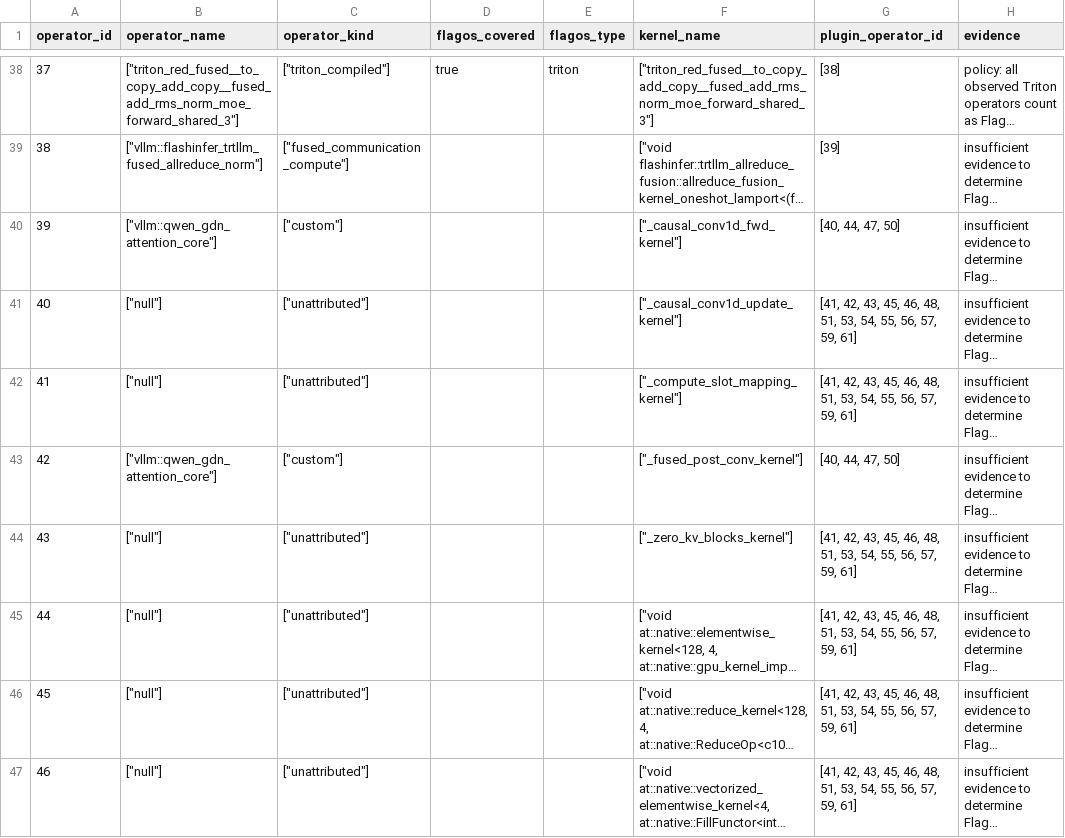
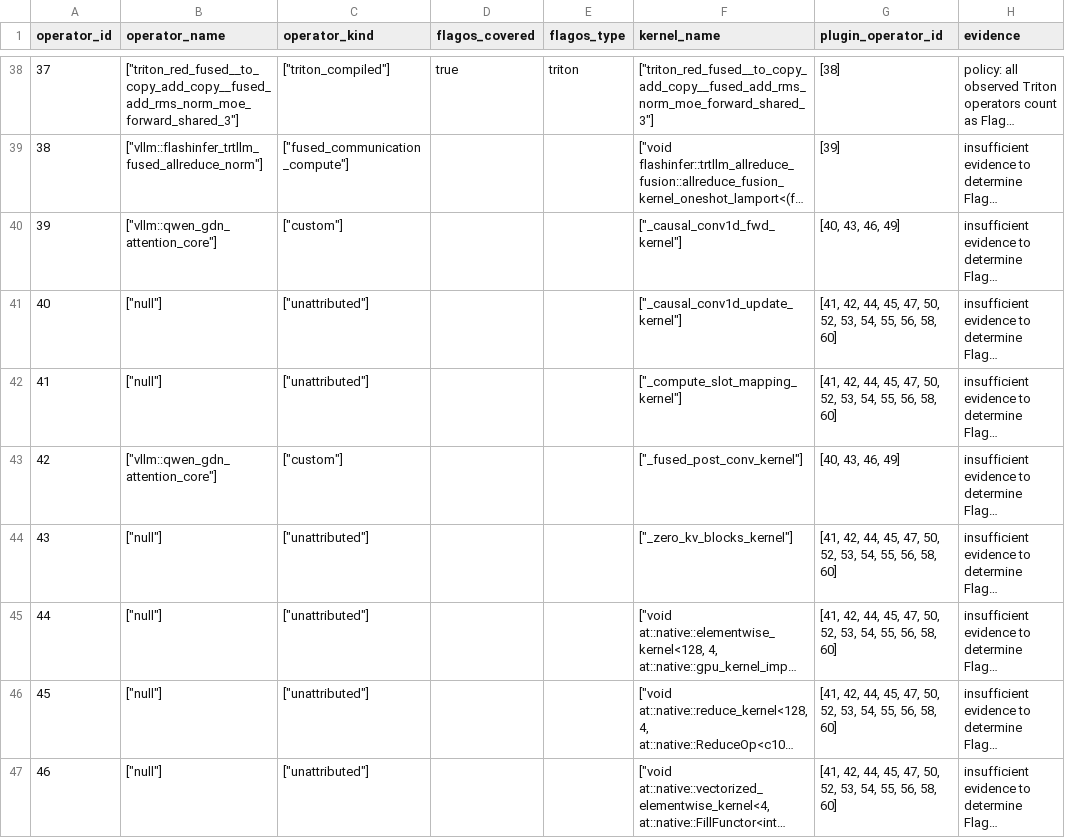
Before and after one commit to cyber-pioneer/op_profile, a CSV file: qwen_flagos_coverage/operator_flagos_coverage.csv, drawn as a sheet; only a part is shown, gaps mark what is left out; long unchanged cells end in …; the diff covers the shown part only; the diff names each change by its address in the sheet, - before the commit and + after, or states it on an @@ line.

Commit message:
profile: refresh qwen graph results for 5fec444

```diff
--- a/qwen_flagos_coverage/operator_flagos_coverage.csv
+++ b/qwen_flagos_coverage/operator_flagos_coverage.csv
-G40 (plugin_operator_id): [40, 44, 47, 50]
+G40 (plugin_operator_id): [40, 43, 46, 49]
-G41:G42 (plugin_operator_id): [41, 42, 43, 45, 46, 48, 51, 53, 54, 55, 56, 57, 59, 61]
+G41:G42 (plugin_operator_id): [41, 42, 44, 45, 47, 50, 52, 53, 54, 55, 56, 58, 60]
-G43 (plugin_operator_id): [40, 44, 47, 50]
+G43 (plugin_operator_id): [40, 43, 46, 49]
-G44:G47 (plugin_operator_id): [41, 42, 43, 45, 46, 48, 51, 53, 54, 55, 56, 57, 59, 61]
+G44:G47 (plugin_operator_id): [41, 42, 44, 45, 47, 50, 52, 53, 54, 55, 56, 58, 60]
```
Also changed, not shown: 10 edited cells elsewhere in this file, qwen_plugin_graph_4096_256/results/kernel_time.csv, qwen_plugin_graph_4096_256/results/operator_list.csv, 5 other files.
